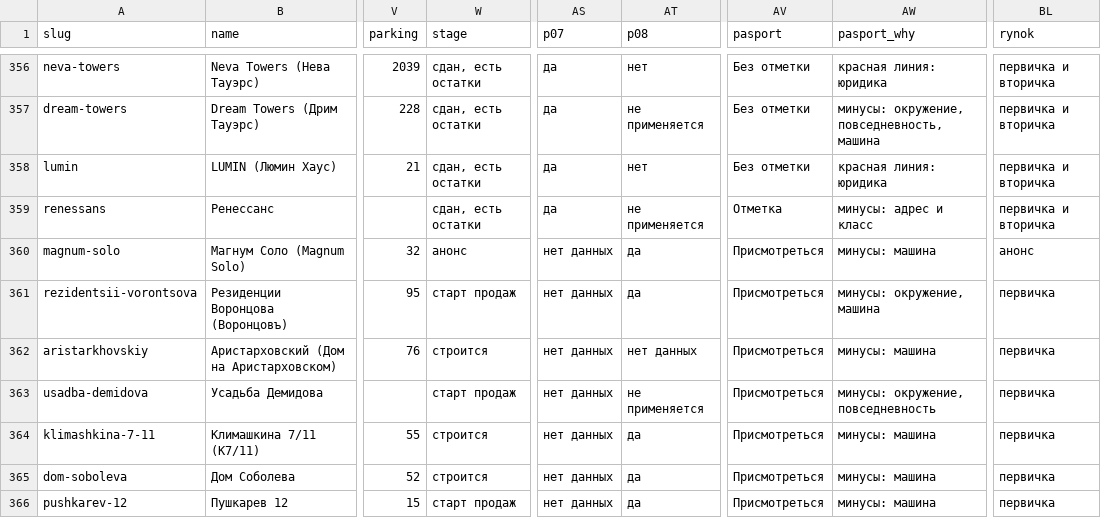
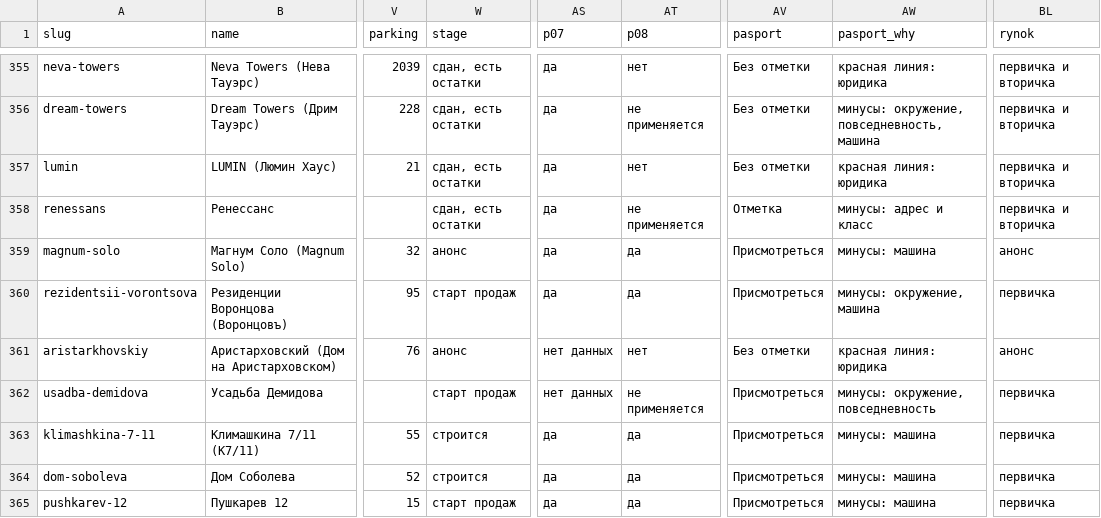
Before and after one commit to slavasupersky-cmyk/nota-estate, a CSV file: data/doma.csv, drawn as a sheet; only a part is shown, gaps mark what is left out; addresses are those after the commit; the diff covers the shown part only; the diff names each change by its address in the sheet, - before the commit and + after, or states it on an @@ line.

```diff
--- a/data/doma.csv
+++ b/data/doma.csv
-AS359:AS360 (p07): нет данных
+AS359:AS360 (p07): да
-W361 (stage): строится
+W361 (stage): анонс
-AT361 (p08): нет данных
+AT361 (p08): нет
-AV361 (pasport): Присмотреться
+AV361 (pasport): Без отметки
-AW361 (pasport_why): минусы: машина
+AW361 (pasport_why): красная линия: юридика
-BL361 (rynok): первичка
+BL361 (rynok): анонс
-AS363:AS365 (p07): нет данных
+AS363:AS365 (p07): да
```
Also changed, not shown: 1 removed row and 126 edited cells elsewhere in this file, data/loty-po-tipam.csv, data/proverki.csv, 42 other files.
